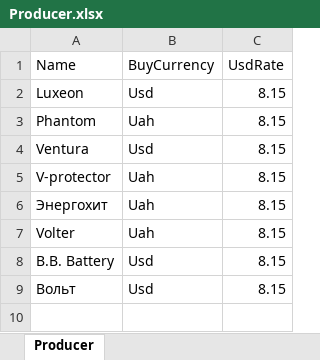
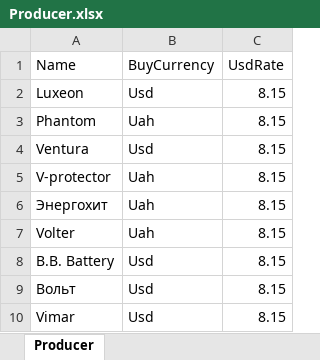
Before and after one commit to vslotylo/3e, an Excel workbook: src/WebMarket/WebMarket/App_Data/Producer.xlsx, sheet Producer, drawn as a sheet; values as stored, in another font and other column widths than the file's, no borders; the diff names each change by its address in the sheet, - before the commit and + after, or states it on an @@ line.

```diff
--- a/src/WebMarket/WebMarket/App_Data/Producer.xlsx (sheet Producer)
+++ b/src/WebMarket/WebMarket/App_Data/Producer.xlsx (sheet Producer)
+row 10: Vimar | Usd | 8.15
```
Also changed, not shown: src/WebMarket/WebMarket/App_Data/Avr.xlsx, src/WebMarket/WebMarket/App_Data/Batterry.xlsx, 33 other files.
